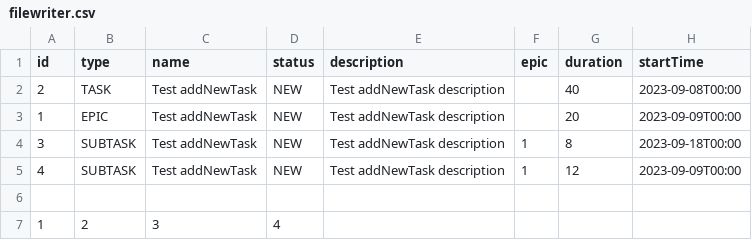
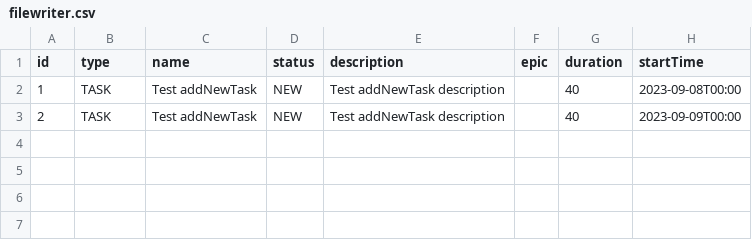
Before and after one commit to AndreyKlyuchevsky/java-kanban, a CSV file: filewriter.csv, drawn as a sheet.

```diff
--- a/filewriter.csv
+++ b/filewriter.csv
@@ -1,7 +1,3 @@
 id,type,name,status,description,epic,duration,startTime
-2,TASK,Test addNewTask,NEW,Test addNewTask description,,40,2023-09-08T00:00,
-1,EPIC,Test addNewTask,NEW,Test addNewTask description,,20,2023-09-09T00:00,
-3,SUBTASK,Test addNewTask,NEW,Test addNewTask description,1,8,2023-09-18T00:00,
-4,SUBTASK,Test addNewTask,NEW,Test addNewTask description,1,12,2023-09-09T00:00,
-
-1,2,3,4,
+1,TASK,Test addNewTask,NEW,Test addNewTask description,,40,2023-09-08T00:00,
+2,TASK,Test addNewTask,NEW,Test addNewTask description,,40,2023-09-09T00:00,
```
Also changed, not shown: 18 other files.
